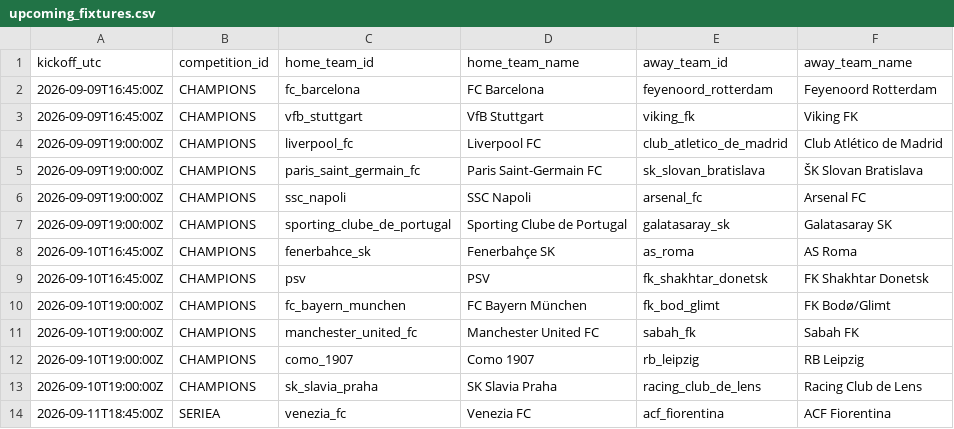
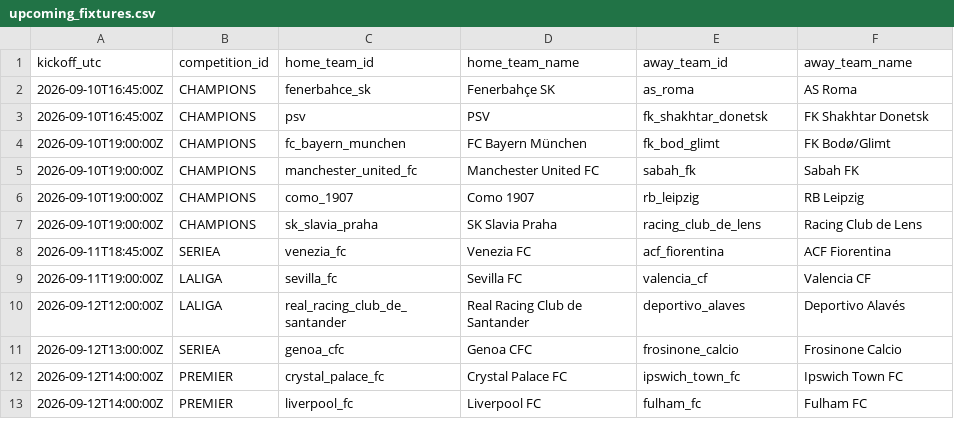
Before and after one commit to alesinho777/botinho777, a CSV file: data/raw/upcoming_fixtures.csv, drawn as a sheet; only a part is shown; the shorter side is filled out with more unchanged rows; the diff names each change by its address in the sheet, - before the commit and + after, or states it on an @@ line.

```diff
--- a/data/raw/upcoming_fixtures.csv
+++ b/data/raw/upcoming_fixtures.csv
-row 2: 2026-09-09T16:45:00Z | CHAMPIONS | fc_barcelona | FC Barcelona | feyenoord_rotterdam | Feyenoord Rotterdam
-row 3: 2026-09-09T16:45:00Z | CHAMPIONS | vfb_stuttgart | VfB Stuttgart | viking_fk | Viking FK
-row 4: 2026-09-09T19:00:00Z | CHAMPIONS | liverpool_fc | Liverpool FC | club_atletico_de_madrid | Club Atlético de Madrid
-row 5: 2026-09-09T19:00:00Z | CHAMPIONS | paris_saint_germain_fc | Paris Saint-Germain FC | sk_slovan_bratislava | ŠK Slovan Bratislava
-row 6: 2026-09-09T19:00:00Z | CHAMPIONS | ssc_napoli | SSC Napoli | arsenal_fc | Arsenal FC
-row 7: 2026-09-09T19:00:00Z | CHAMPIONS | sporting_clube_de_portugal | Sporting Clube de Portugal | galatasaray_sk | Galatasaray SK
```
Also changed, not shown: data/raw/real_matches.csv.
